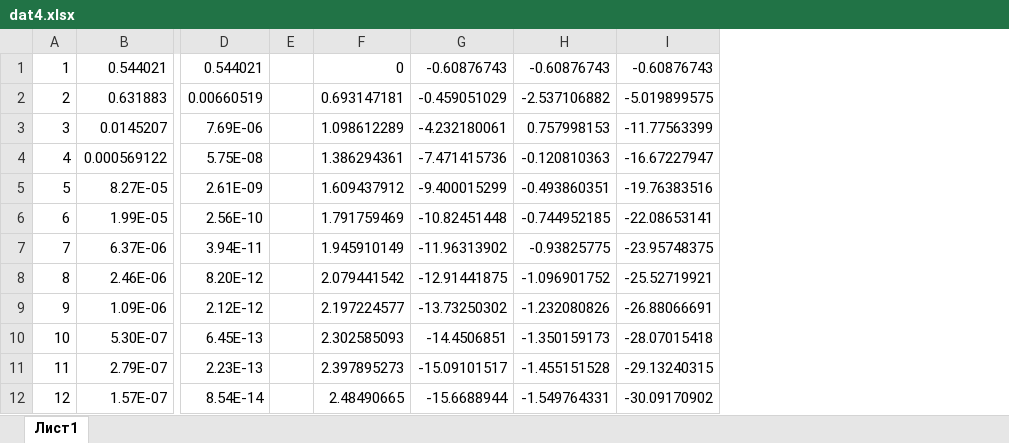
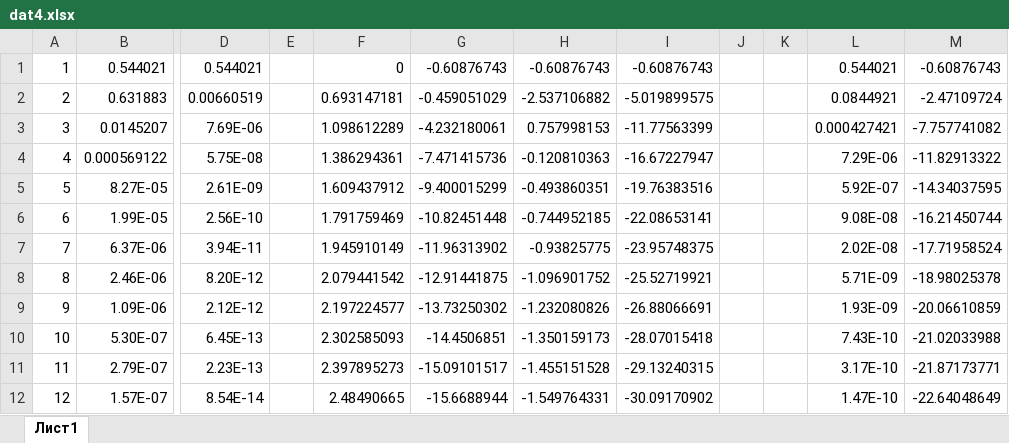
Before and after one commit to oitsumerarete/compMath, an Excel workbook: lab4/dat4.xlsx, sheet Лист1, drawn as a sheet; only a part is shown, gaps mark what is left out; values as stored, in another font and other column widths than the file's, no borders; charts and pictures not drawn; the diff names each change by its address in the sheet, - before the commit and + after, or states it on an @@ line.

```diff
--- a/lab4/dat4.xlsx (sheet Лист1)
+++ b/lab4/dat4.xlsx (sheet Лист1)
+column J, empty
+column K, empty
+column L, rows 1-12: 0.544021 | 0.0844921 | 0.000427421 | 7.29E-06 | 5.92E-07 | 9.08E-08 | 2.02E-08 | 5.71E-09 | 1.93E-09 | 7.43E-10 | 3.17E-10 | 1.47E-10
+column M, rows 1-12: -0.60876743 | -2.47109724 | -7.757741082 | -11.82913322 | -14.34037595 | -16.21450744 | -17.71958524 | -18.98025378 | -20.06610859 | -21.02033988 | -21.87173771 | -22.64048649
```
Also changed, not shown: charts or pictures, 5 other files.
